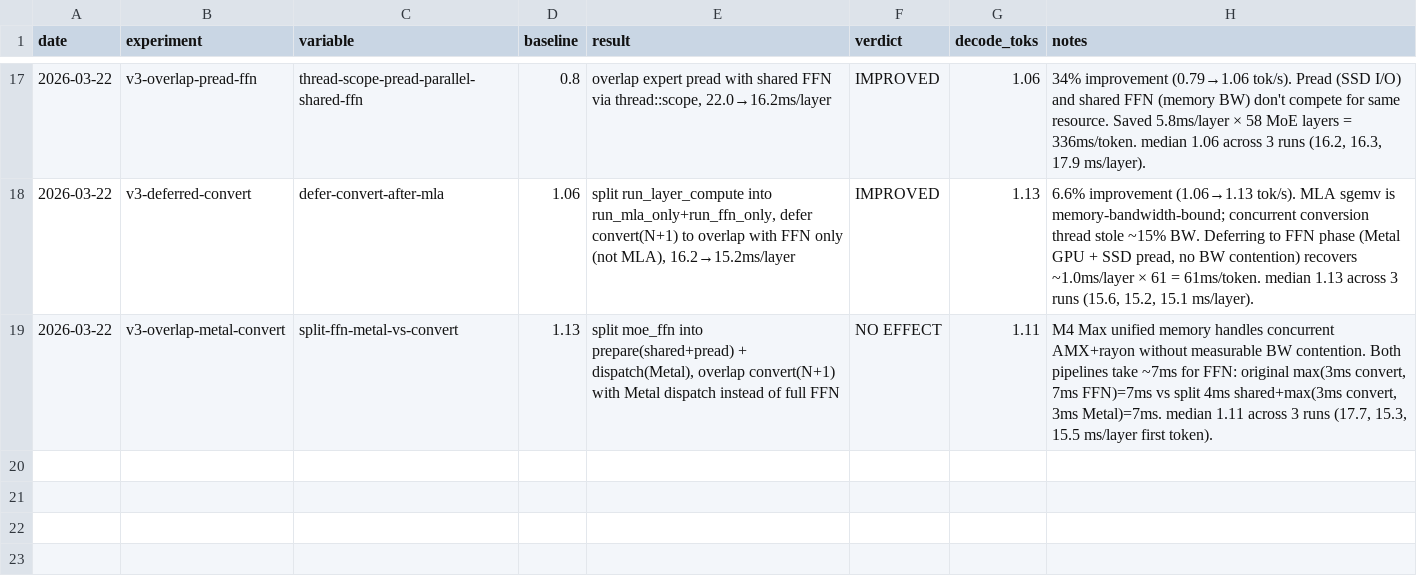
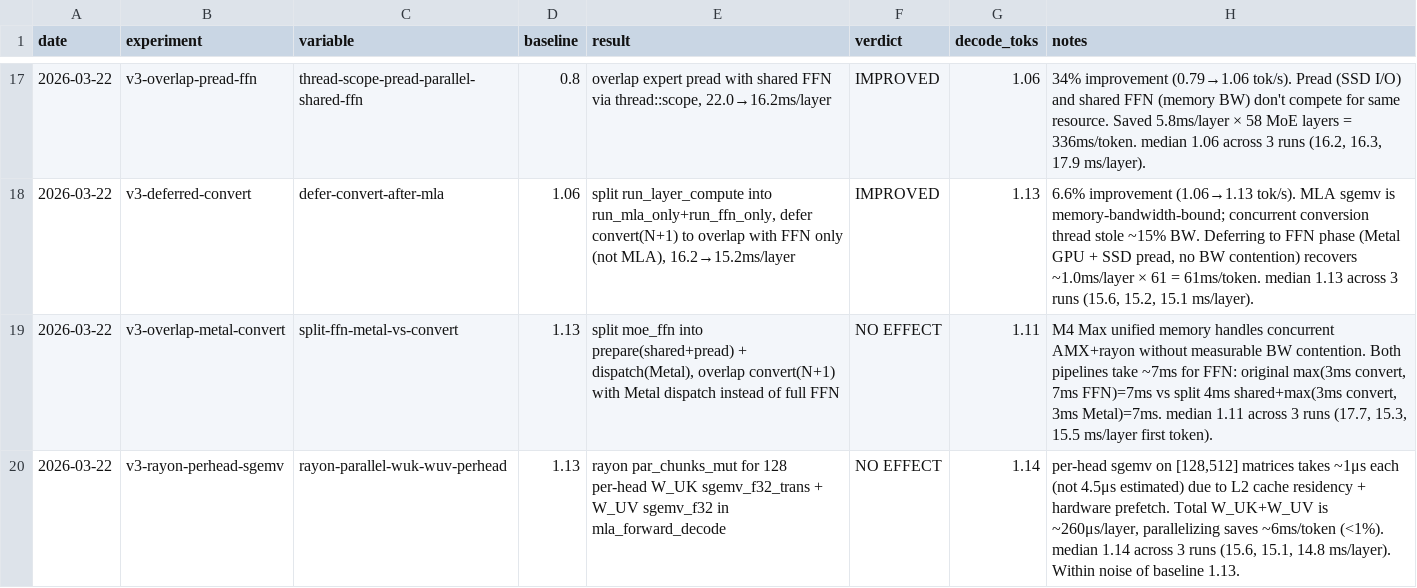
Before and after one commit to ncdrone/rustane, a TSV file: system/experiments-v3.tsv, drawn as a sheet; only a part is shown, gaps mark what is left out.

```diff
--- a/system/experiments-v3.tsv
+++ b/system/experiments-v3.tsv
@@ -19 +19,2 @@ date	experiment	variable	baseline	result	verdict	decode_toks	notes
 2026-03-22	v3-overlap-metal-convert	split-ffn-metal-vs-convert	1.13	split moe_ffn into prepare(shared+pread) + dispatch(Metal), overlap convert(N+1) with Metal dispatch instead of full FFN	NO EFFECT	1.11	M4 Max unified memory handles concurrent AMX+rayon without measurable BW contention. Both pipelines take ~7ms for FFN: original max(3ms convert, 7ms FFN)=7ms vs split 4ms shared+max(3ms convert, 3ms Metal)=7ms. median 1.11 across 3 runs (17.7, 15.3, 15.5 ms/layer first token).
+2026-03-22	v3-rayon-perhead-sgemv	rayon-parallel-wuk-wuv-perhead	1.13	rayon par_chunks_mut for 128 per-head W_UK sgemv_f32_trans + W_UV sgemv_f32 in mla_forward_decode	NO EFFECT	1.14	per-head sgemv on [128,512] matrices takes ~1μs each (not 4.5μs estimated) due to L2 cache residency + hardware prefetch. Total W_UK+W_UV is ~260μs/layer, parallelizing saves ~6ms/token (<1%). median 1.14 across 3 runs (15.6, 15.1, 14.8 ms/layer). Within noise of baseline 1.13.
```
Also changed, not shown: 1 other file.
